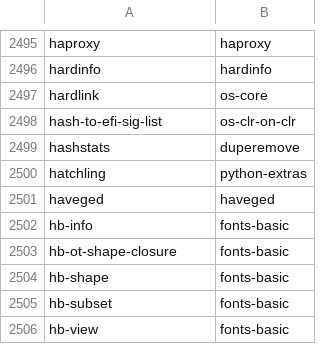
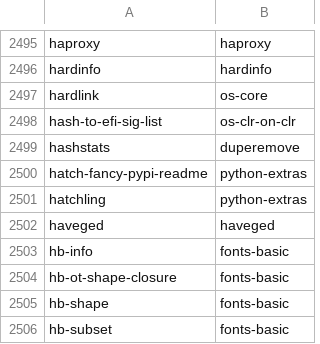
Before and after one commit to clearlinux-pkgs/cnf, a CSV file: commandlist.csv, drawn as a sheet; only a part is shown, gaps mark what is left out; the shorter side is filled out with more unchanged rows.

Commit message:
update command list for 38680

```diff
--- a/commandlist.csv
+++ b/commandlist.csv
@@ -2499,2 +2499,3 @@ hash-to-efi-sig-list	os-clr-on-clr
 hashstats	duperemove
+hatch-fancy-pypi-readme	python-extras
 hatchling	python-extras
```
Also changed, not shown: 2 other files.
